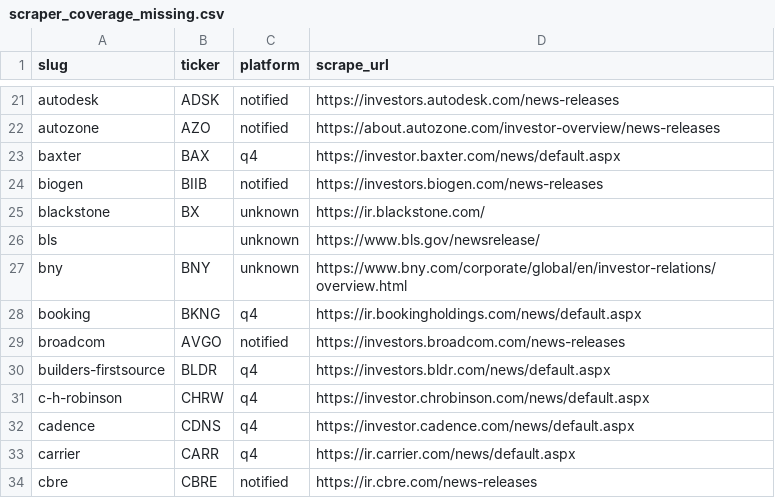
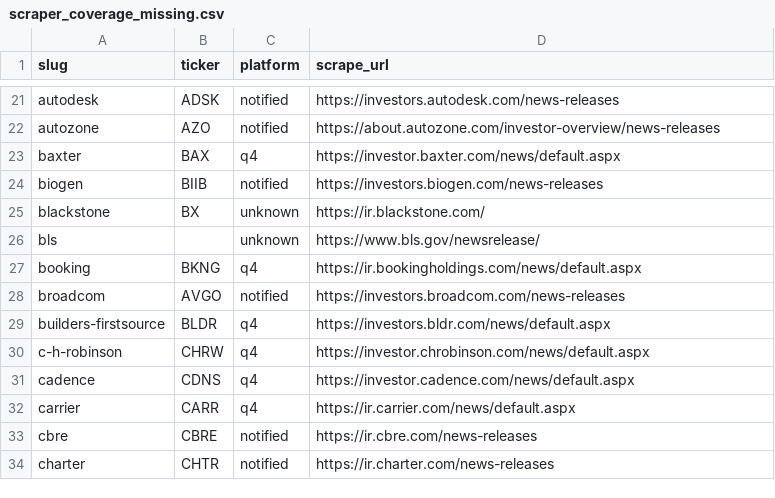
Before and after one commit to KamarajuKusumanchi/primary_wire, a CSV file: reports/latest/scraper_coverage_missing.csv, drawn as a sheet; only a part is shown, gaps mark what is left out; the shorter side is filled out with more unchanged rows; the diff names each change by its address in the sheet, - before the commit and + after, or states it on an @@ line.

```diff
--- a/reports/latest/scraper_coverage_missing.csv
+++ b/reports/latest/scraper_coverage_missing.csv
-row 27: bny | BNY | unknown | https://www.bny.com/corporate/global/en/investor-relations/overview.html
```
Also changed, not shown: reports/latest/ir_platform.csv, 1 other file.
